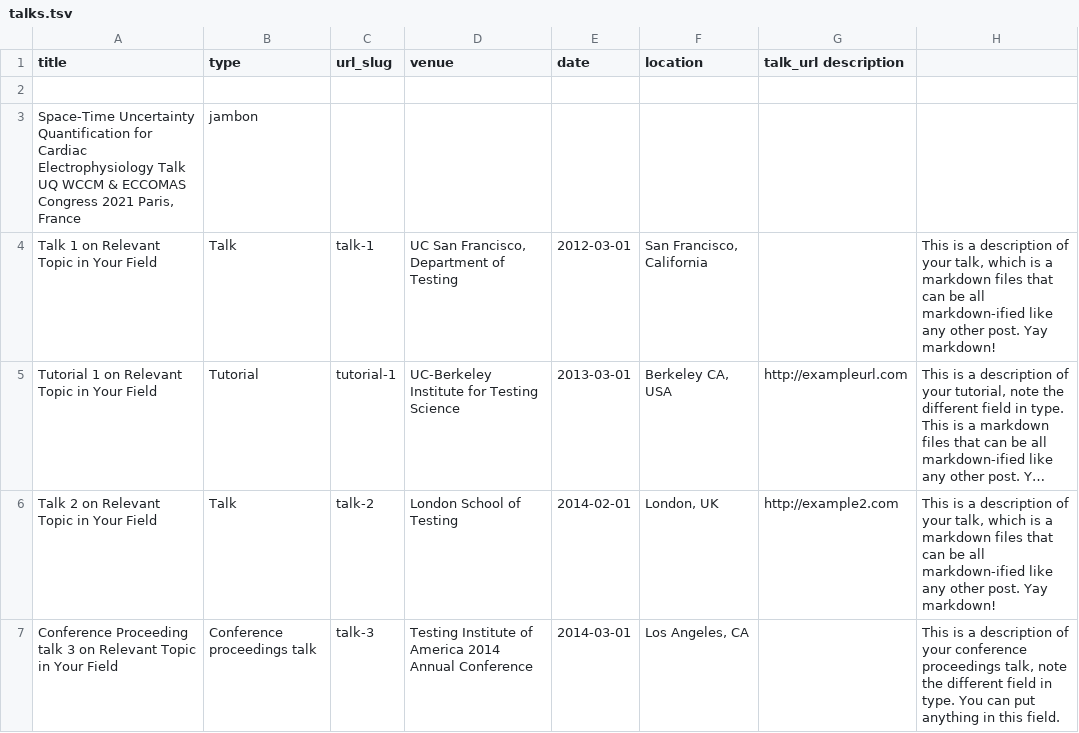
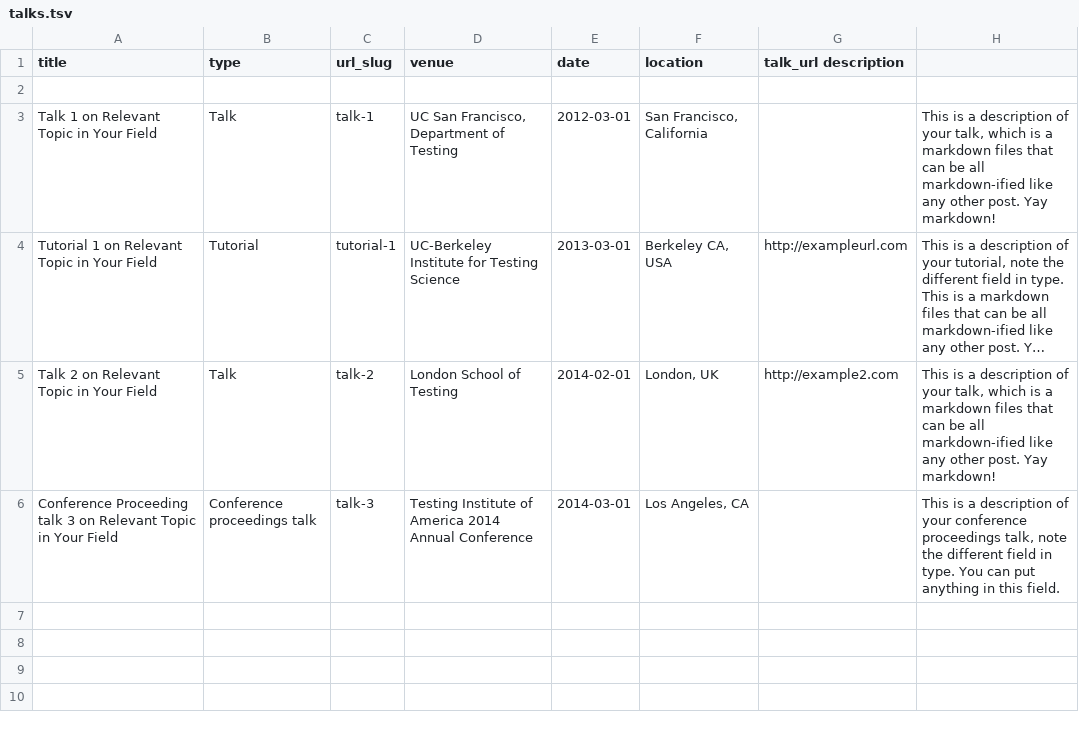
Before and after one commit to Seifbb/personal_webpage, a TSV file: markdown_generator/talks.tsv, drawn as a sheet; long unchanged cells end in ….

Commit message:
modifying talks

```diff
--- a/markdown_generator/talks.tsv
+++ b/markdown_generator/talks.tsv
@@ -2,3 +2,2 @@ title	type	url_slug	venue	date	location	talk_url description
 
-Space-Time Uncertainty Quantification for Cardiac Electrophysiology Talk UQ WCCM & ECCOMAS Congress 2021 Paris, France	jambon
 Talk 1 on Relevant Topic in Your Field	Talk	talk-1	UC San Francisco, Department of Testing	2012-03-01	San Francisco, California		This is a description of your talk, which is a markdown files that can be all markdown-ified like any other post. Yay markdown!
```
Also changed, not shown: 1 other file.
